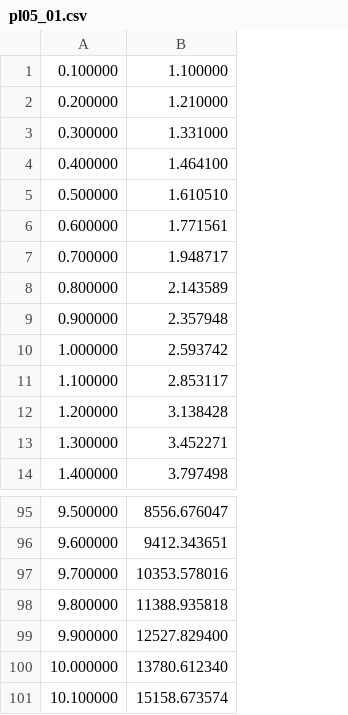
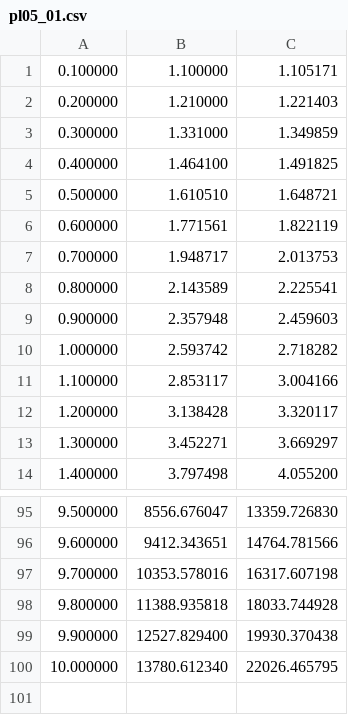
Before and after one commit to nekonabesan/FY2021_-Programming-Laboratory, a CSV file: 05_Differential-equation-001/data/pl05_01.csv, drawn as a sheet; only a part is shown, gaps mark what is left out; removed rows and columns are numbered as before the commit, all else as after; the diff names each change by its address in the sheet, - before the commit and + after, or states it on an @@ line.

```diff
--- a/05_Differential-equation-001/data/pl05_01.csv
+++ b/05_Differential-equation-001/data/pl05_01.csv
+column C, rows 1-14: 1.105171 | 1.221403 | 1.349859 | 1.491825 | 1.648721 | 1.822119 | 2.013753 | 2.225541 | 2.459603 | 2.718282 | 3.004166 | 3.320117 | 3.669297 | 4.055200; rows 95-100: 13359.726830 | 14764.781566 | 16317.607198 | 18033.744928 | 19930.370438 | 22026.465795
-row 101: 10.100000 | 15158.673574
```
Also changed, not shown: 05_Differential-equation-001/data/pl05_03.csv, 05_Differential-equation-001/data/pl05_04-001.csv, 26 other files.
